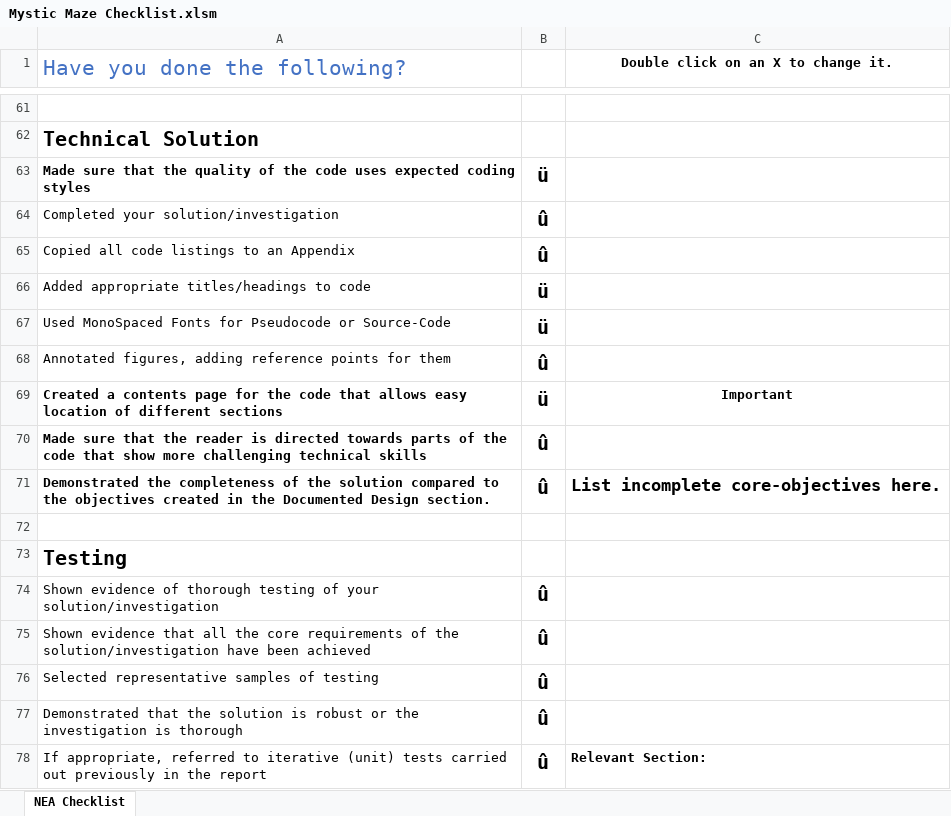
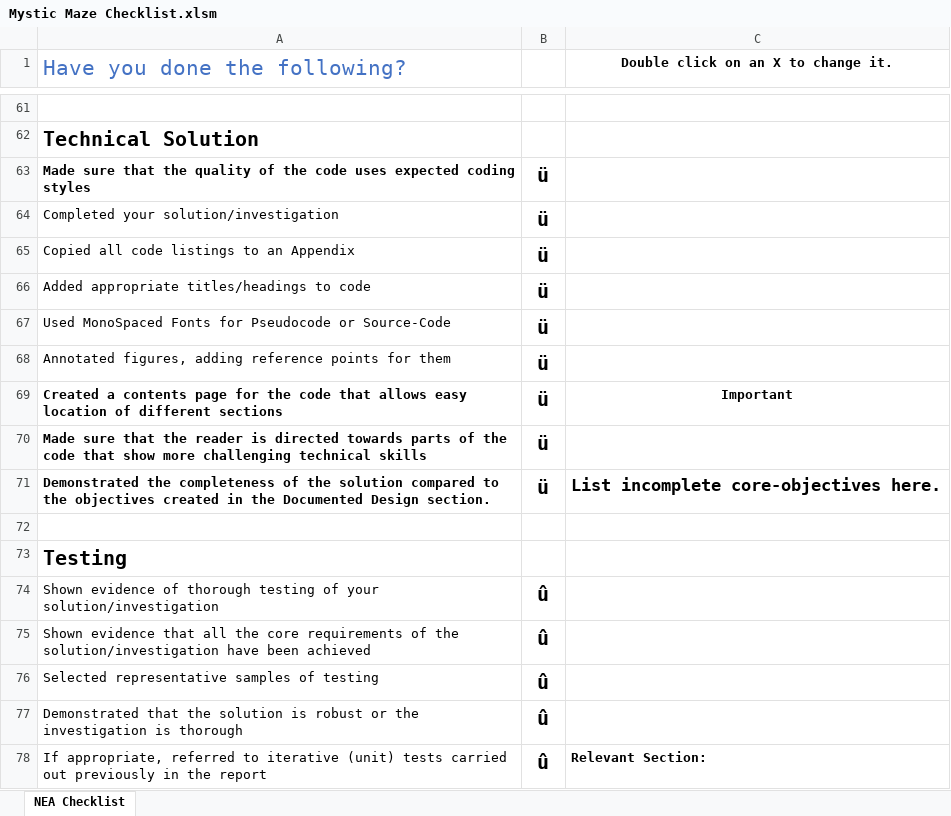
Before and after one commit to AyyubAmeen/Mystic-Maze, an Excel workbook: Documents/Mystic Maze Checklist.xlsm, sheet NEA Checklist, drawn as a sheet; only a part is shown, gaps mark what is left out; values as stored, in another font and other column widths than the file's, no borders; conditional formats not drawn; the diff names each change by its address in the sheet, - before the commit and + after, or states it on an @@ line.

```diff
--- a/Documents/Mystic Maze Checklist.xlsm (sheet NEA Checklist)
+++ b/Documents/Mystic Maze Checklist.xlsm (sheet NEA Checklist)
-B64:B65: û
+B64:B65: ü
-B68: û
+B68: ü
-B70:B71: û
+B70:B71: ü
```
Also changed, not shown: 6 other files.
